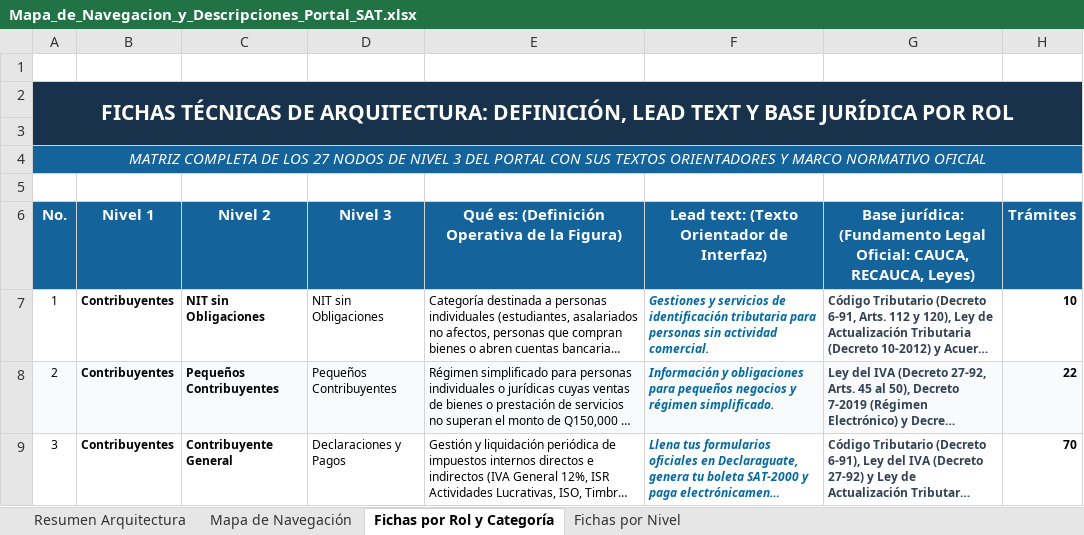
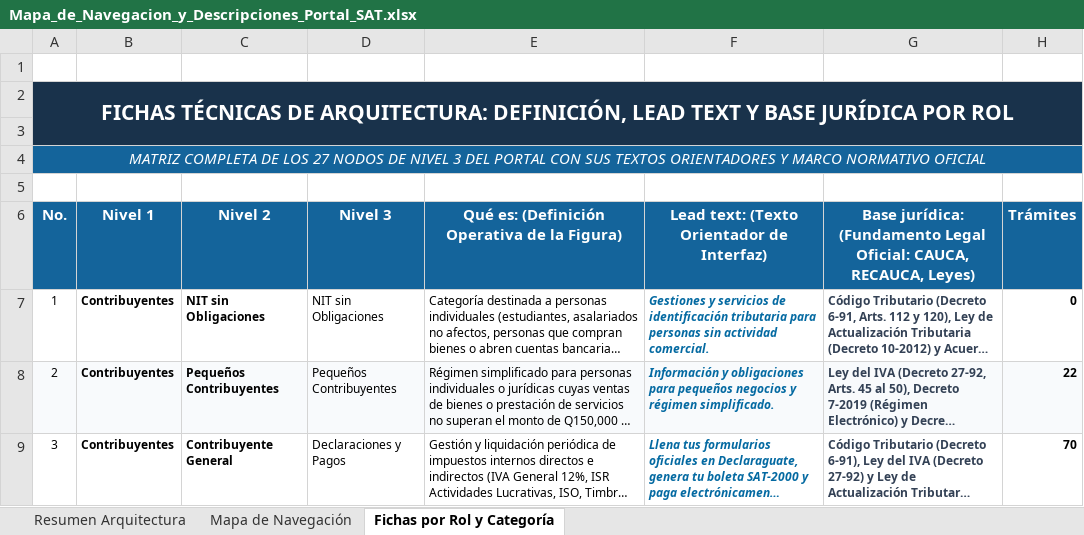
Before and after one commit to elKevin24/SAT, an Excel workbook: docs/fuentes-datos/02_archivos_producto_entregables/Mapa_de_Navegacion_y_Descripciones_Portal_SAT.xlsx, sheet Fichas por Rol y Categoría, drawn as a sheet; only a part is shown; long unchanged cells end in …; values as stored, in another font and other column widths than the file's, no borders; the diff names each change by its address in the sheet, - before the commit and + after, or states it on an @@ line.

```diff
--- a/docs/fuentes-datos/02_archivos_producto_entregables/Mapa_de_Navegacion_y_Descripciones_Portal_SAT.xlsx (sheet Fichas por Rol y Categoría)
+++ b/docs/fuentes-datos/02_archivos_producto_entregables/Mapa_de_Navegacion_y_Descripciones_Portal_SAT.xlsx (sheet Fichas por Rol y Categoría)
-sheet tab: Fichas por Nivel
-H7: 10
+H7: 0
```
Also changed, not shown: sheet Resumen Arquitectura, sheet Mapa de Navegación, docs/fuentes-datos/02_archivos_producto_entregables/Estructura_Final_Contenido_Portal_SAT_Actualizado.xlsx, 21 other files.
